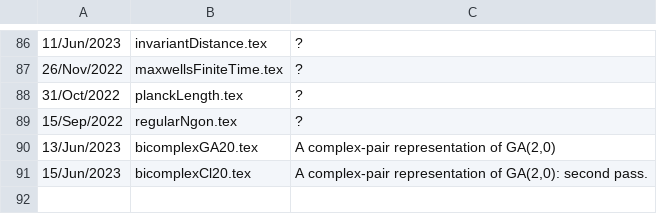
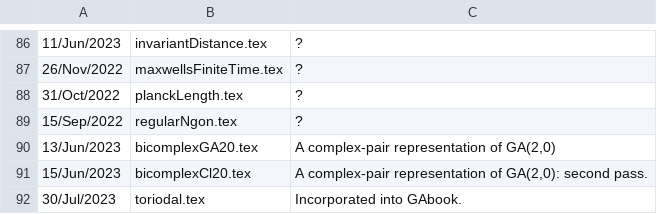
Before and after one commit to peeterjoot/blogit, a CSV file: what.csv, drawn as a sheet; only a part is shown, gaps mark what is left out.

Commit message:
modified:   renumber new file:   toriodal.tex modified:   what.csv

```diff
--- a/what.csv
+++ b/what.csv
@@ -91 +91,2 @@
 15/Jun/2023;bicomplexCl20.tex;A complex-pair representation of GA(2,0): second pass.
+30/Jul/2023;toriodal.tex;Incorporated into GAbook.
```
Also changed, not shown: 2 other files.
